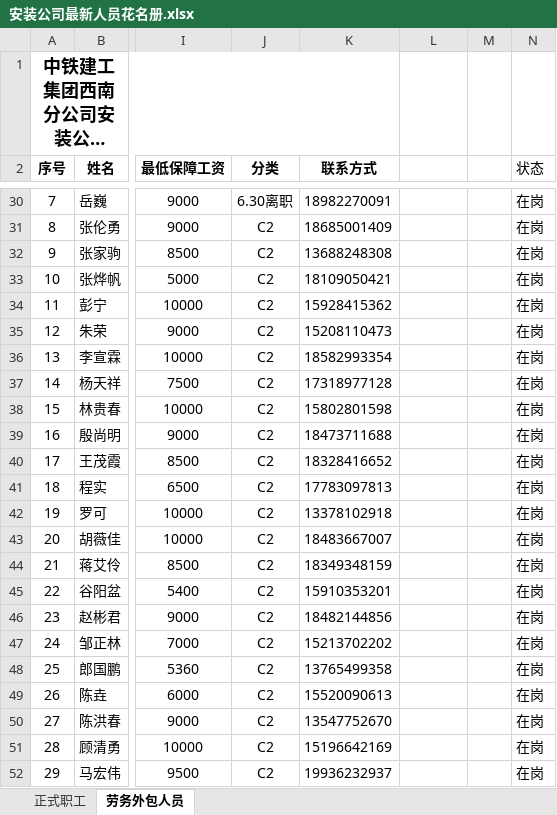
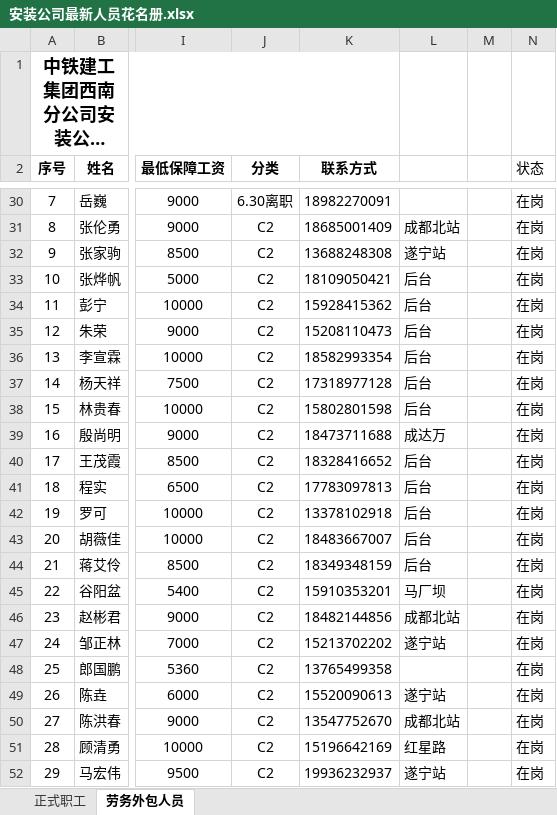
Before and after one commit to USHOUD/personnel-api, an Excel workbook: data/安装公司最新人员花名册.xlsx, sheet 劳务外包人员, drawn as a sheet; only a part is shown, gaps mark what is left out; long unchanged cells end in …; values as stored, in another font and other column widths than the file's, no borders; the diff covers the shown part only; the diff names each change by its address in the sheet, - before the commit and + after, or states it on an @@ line.

```diff
--- a/data/安装公司最新人员花名册.xlsx (sheet 劳务外包人员)
+++ b/data/安装公司最新人员花名册.xlsx (sheet 劳务外包人员)
-L31: (empty)
+L31: 成都北站
-L32: (empty)
+L32: 遂宁站
-L33:L38: (empty)
+L33:L38: 后台
-L39: (empty)
+L39: 成达万
-L40:L44: (empty)
+L40:L44: 后台
-L45: (empty)
+L45: 马厂坝
-L46: (empty)
+L46: 成都北站
-L47: (empty)
+L47: 遂宁站
-L49: (empty)
+L49: 遂宁站
-L50: (empty)
+L50: 成都北站
-L51: (empty)
+L51: 红星路
-L52: (empty)
+L52: 遂宁站
```
Also changed, not shown: 23 edited cells elsewhere in this sheet, sheet 正式职工.
